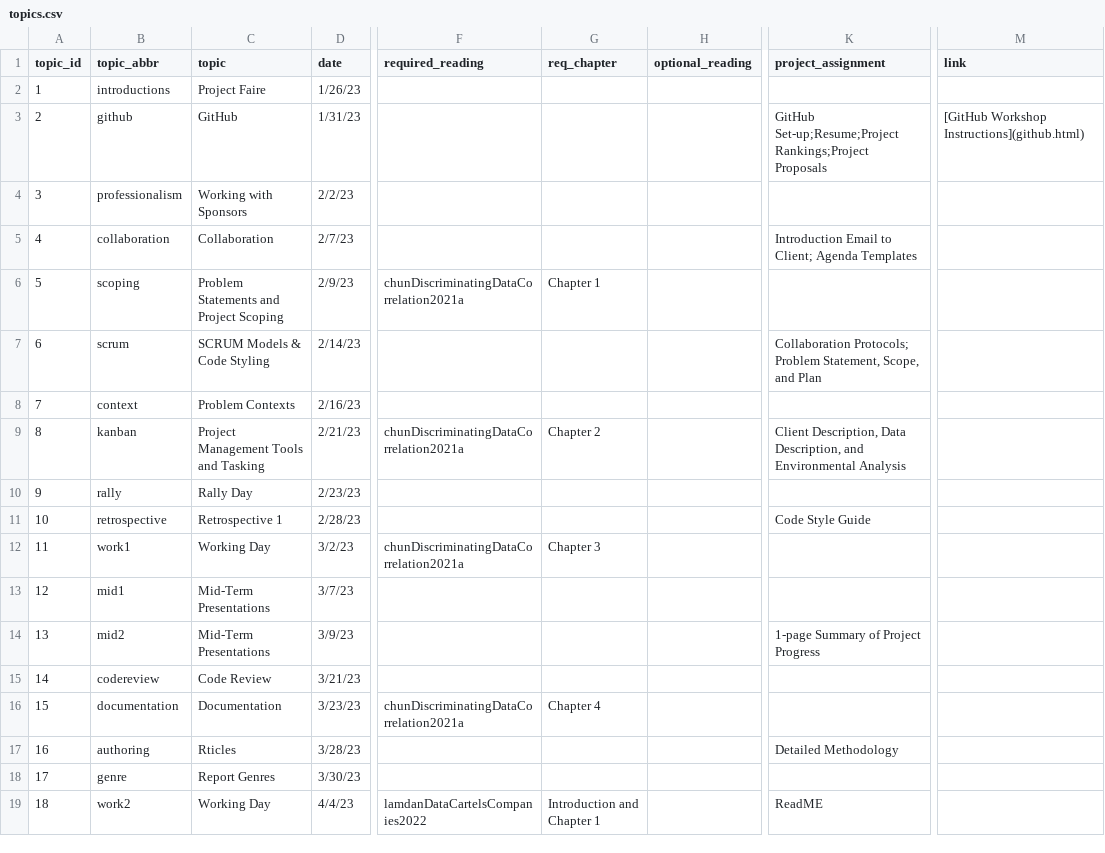
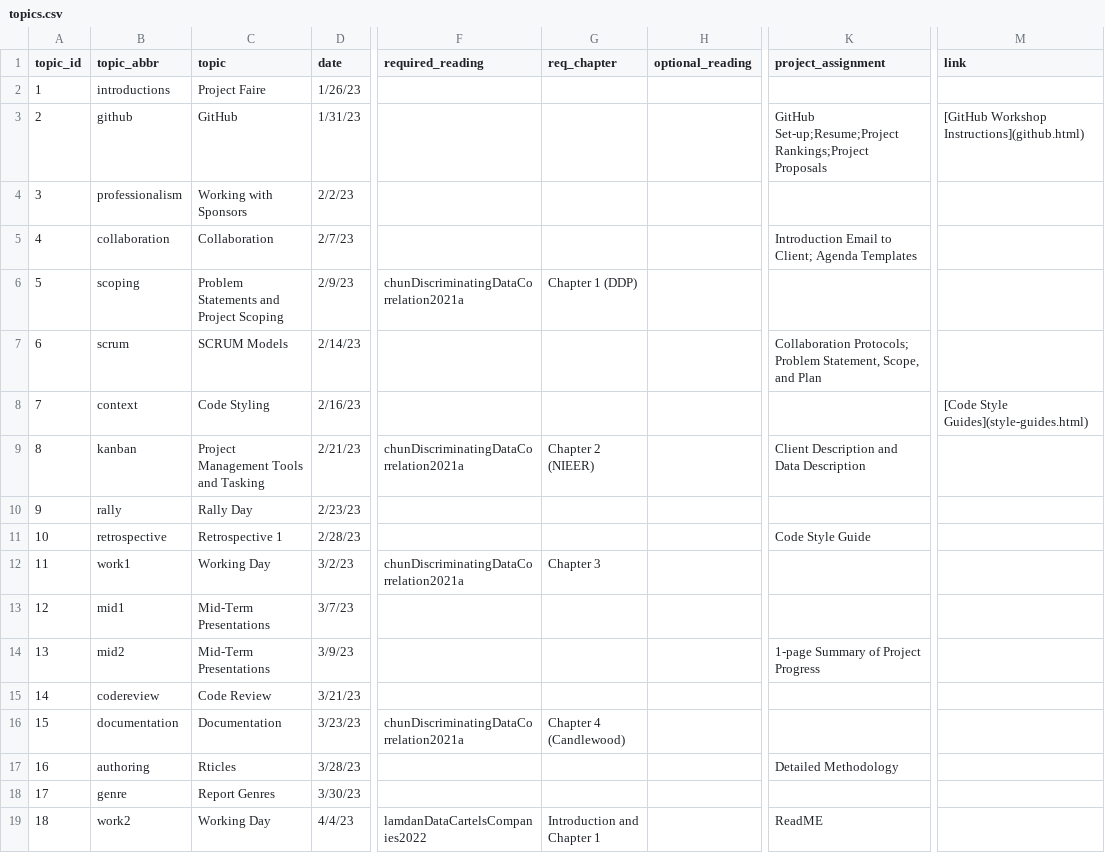
Before and after one commit to SmithSDS-410-Capstone/public-website-spring-23, a CSV file: data/topics.csv, drawn as a sheet; only a part is shown, gaps mark what is left out; the diff names each change by its address in the sheet, - before the commit and + after, or states it on an @@ line.

Commit message:
added style guide

```diff
--- a/data/topics.csv
+++ b/data/topics.csv
-G6 (req_chapter): Chapter 1
+G6 (req_chapter): Chapter 1 (DDP)
-C7 (topic): SCRUM Models & Code Styling
+C7 (topic): SCRUM Models
-C8 (topic): Problem Contexts
+C8 (topic): Code Styling
-M8 (link): (empty)
+M8 (link): [Code Style Guides](style-guides.html)
-G9 (req_chapter): Chapter 2
+G9 (req_chapter): Chapter 2 (NIEER)
-K9 (project_assignment): Client Description, Data Description, and Environmental Analysis
+K9 (project_assignment): Client Description and Data Description
-G16 (req_chapter): Chapter 4
+G16 (req_chapter): Chapter 4 (Candlewood)
```
Also changed, not shown: 4 other files.
